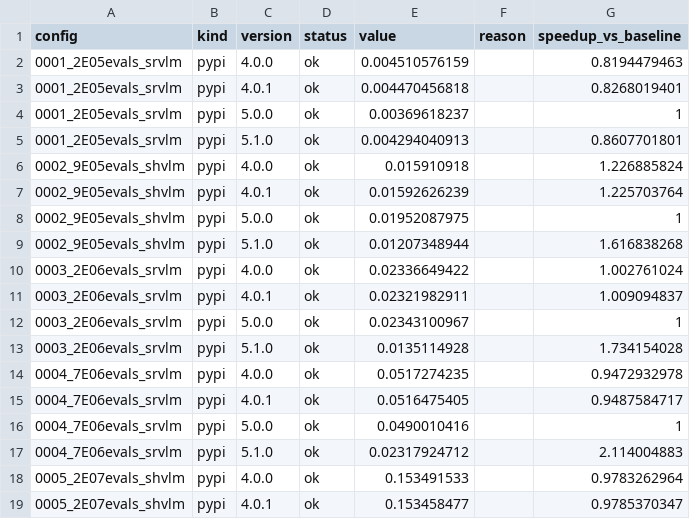
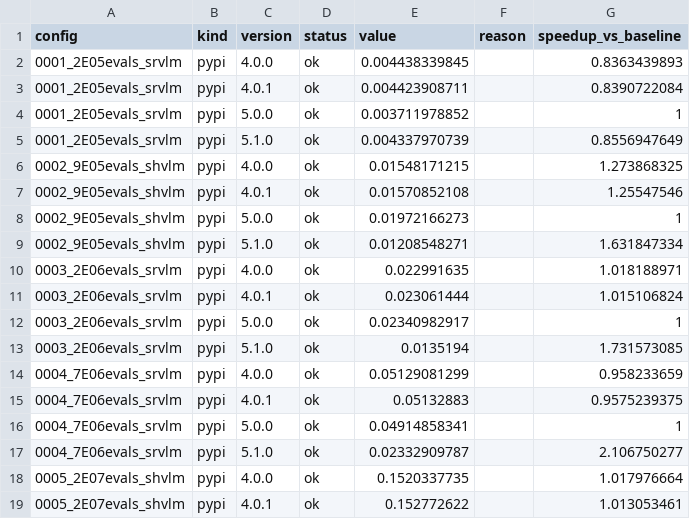
Before and after one commit to camUrban/PteraSoftware, a CSV file: docs/_static/benchmarks/solver_run_time.csv, drawn as a sheet; only a part is shown; the diff covers the shown part only.

```diff
--- a/docs/_static/benchmarks/solver_run_time.csv
+++ b/docs/_static/benchmarks/solver_run_time.csv
@@ -1,19 +1,19 @@
 config,kind,version,status,value,reason,speedup_vs_baseline
-0001_2E05evals_srvlm,pypi,4.0.0,ok,0.004510576159,,0.8194479463
-0001_2E05evals_srvlm,pypi,4.0.1,ok,0.004470456818,,0.8268019401
-0001_2E05evals_srvlm,pypi,5.0.0,ok,0.00369618237,,1
-0001_2E05evals_srvlm,pypi,5.1.0,ok,0.004294040913,,0.8607701801
-0002_9E05evals_shvlm,pypi,4.0.0,ok,0.015910918,,1.226885824
-0002_9E05evals_shvlm,pypi,4.0.1,ok,0.01592626239,,1.225703764
-0002_9E05evals_shvlm,pypi,5.0.0,ok,0.01952087975,,1
-0002_9E05evals_shvlm,pypi,5.1.0,ok,0.01207348944,,1.616838268
-0003_2E06evals_srvlm,pypi,4.0.0,ok,0.02336649422,,1.002761024
-0003_2E06evals_srvlm,pypi,4.0.1,ok,0.02321982911,,1.009094837
-0003_2E06evals_srvlm,pypi,5.0.0,ok,0.02343100967,,1
-0003_2E06evals_srvlm,pypi,5.1.0,ok,0.0135114928,,1.734154028
-0004_7E06evals_srvlm,pypi,4.0.0,ok,0.0517274235,,0.9472932978
-0004_7E06evals_srvlm,pypi,4.0.1,ok,0.0516475405,,0.9487584717
-0004_7E06evals_srvlm,pypi,5.0.0,ok,0.0490010416,,1
-0004_7E06evals_srvlm,pypi,5.1.0,ok,0.02317924712,,2.114004883
-0005_2E07evals_shvlm,pypi,4.0.0,ok,0.153491533,,0.9783262964
-0005_2E07evals_shvlm,pypi,4.0.1,ok,0.153458477,,0.9785370347
+0001_2E05evals_srvlm,pypi,4.0.0,ok,0.004438339845,,0.8363439893
+0001_2E05evals_srvlm,pypi,4.0.1,ok,0.004423908711,,0.8390722084
+0001_2E05evals_srvlm,pypi,5.0.0,ok,0.003711978852,,1
+0001_2E05evals_srvlm,pypi,5.1.0,ok,0.004337970739,,0.8556947649
+0002_9E05evals_shvlm,pypi,4.0.0,ok,0.01548171215,,1.273868325
+0002_9E05evals_shvlm,pypi,4.0.1,ok,0.01570852108,,1.25547546
+0002_9E05evals_shvlm,pypi,5.0.0,ok,0.01972166273,,1
+0002_9E05evals_shvlm,pypi,5.1.0,ok,0.01208548271,,1.631847334
+0003_2E06evals_srvlm,pypi,4.0.0,ok,0.022991635,,1.018188971
+0003_2E06evals_srvlm,pypi,4.0.1,ok,0.023061444,,1.015106824
+0003_2E06evals_srvlm,pypi,5.0.0,ok,0.02340982917,,1
+0003_2E06evals_srvlm,pypi,5.1.0,ok,0.0135194,,1.731573085
+0004_7E06evals_srvlm,pypi,4.0.0,ok,0.05129081299,,0.958233659
+0004_7E06evals_srvlm,pypi,4.0.1,ok,0.05132883,,0.9575239375
+0004_7E06evals_srvlm,pypi,5.0.0,ok,0.04914858341,,1
+0004_7E06evals_srvlm,pypi,5.1.0,ok,0.02332909787,,2.106750277
+0005_2E07evals_shvlm,pypi,4.0.0,ok,0.1520337735,,1.017976664
+0005_2E07evals_shvlm,pypi,4.0.1,ok,0.152772622,,1.013053461
```
Also changed, not shown: 116 edited cells elsewhere in this file, docs/_static/benchmarks/solver_run_memory.csv, 9 other files.
